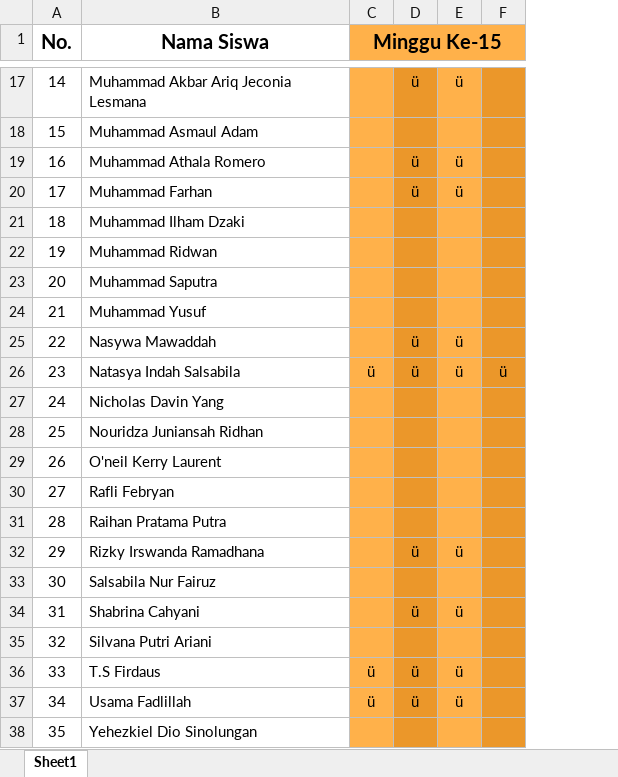
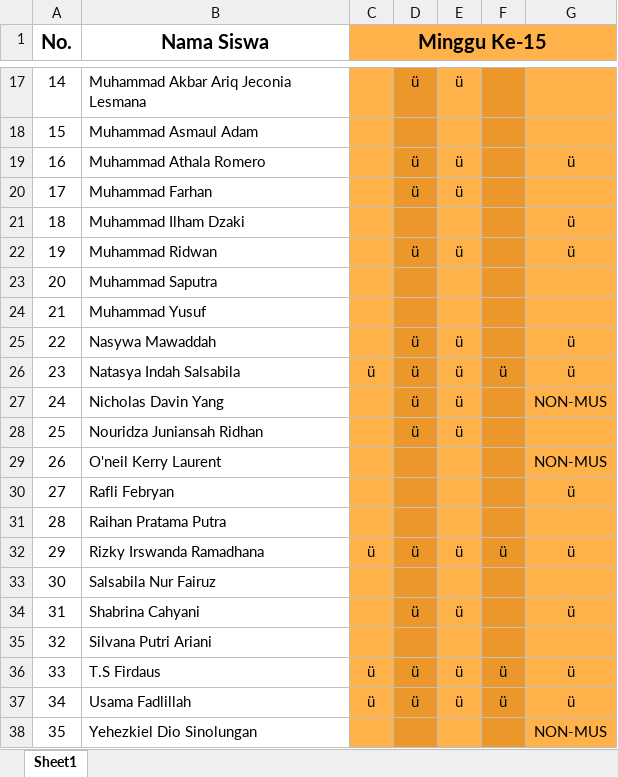
Before and after one commit to NotHydra/rpl-school-web-report, an Excel workbook: Excel/Bulanan/Excel/List Tugas Bulanan Ke-4 (1 November 2021 - 5 December 2021).xlsx, sheet Sheet1, drawn as a sheet; only a part is shown, gaps mark what is left out; values as stored, in another font and other column widths than the file's, no borders; the diff covers the shown part only; the diff names each change by its address in the sheet, - before the commit and + after, or states it on an @@ line.

```diff
--- a/Excel/Bulanan/Excel/List Tugas Bulanan Ke-4 (1 November 2021 - 5 December 2021).xlsx (sheet Sheet1)
+++ b/Excel/Bulanan/Excel/List Tugas Bulanan Ke-4 (1 November 2021 - 5 December 2021).xlsx (sheet Sheet1)
+column G, rows 19-38: ü |  | ü | ü |  |  | ü | ü | NON-MUS |  | NON-MUS | ü |  | ü |  | ü |  | ü | ü | NON-MUS
-D22: (empty)
+D22: ü
-E22: (empty)
+E22: ü
-D27:D28: (empty)
+D27:D28: ü
-E27:E28: (empty)
+E27:E28: ü
-C32 (Minggu Ke-15): (empty)
+C32 (Minggu Ke-15): ü
-F32: (empty)
+F32: ü
-F36:F37: (empty)
+F36:F37: ü
```
Also changed, not shown: 5 edited cells elsewhere in this sheet, Excel/Bulanan/Excel/List Tugas Bulanan Ke-1 (26 Juli 2021 - 29 Agustus 2021).xlsx, Excel/Bulanan/Excel/List Tugas Bulanan Ke-2 (30 Agustus 2021 - 3 Oktober 2021).xlsx, 40 other files.
